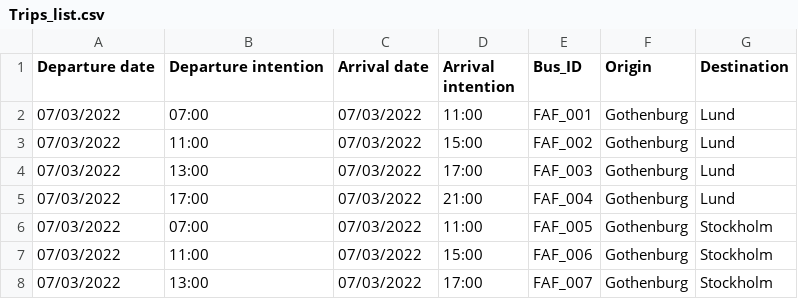
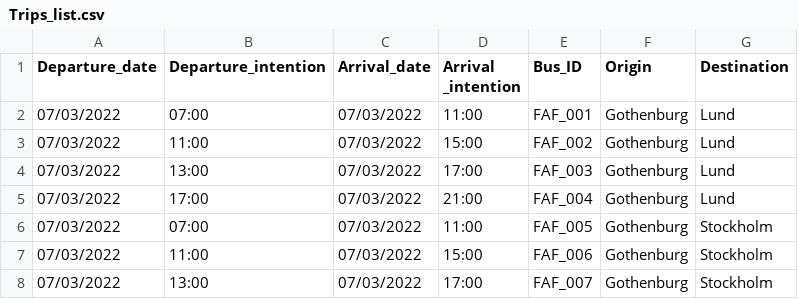
Before and after one commit to afsantosb/DAT410, a CSV file: A7/Trips_list.csv, drawn as a sheet; only a part is shown.

Commit message:
Add files via upload

```diff
--- a/A7/Trips_list.csv
+++ b/A7/Trips_list.csv
@@ -1,2 +1,2 @@
-Departure date,Departure intention,Arrival date,Arrival intention,Bus_ID,Origin,Destination
+Departure_date,Departure_intention,Arrival_date,Arrival _intention,Bus_ID,Origin,Destination
 07/03/2022,07:00,07/03/2022,11:00,FAF_001,Gothenburg,Lund
```
